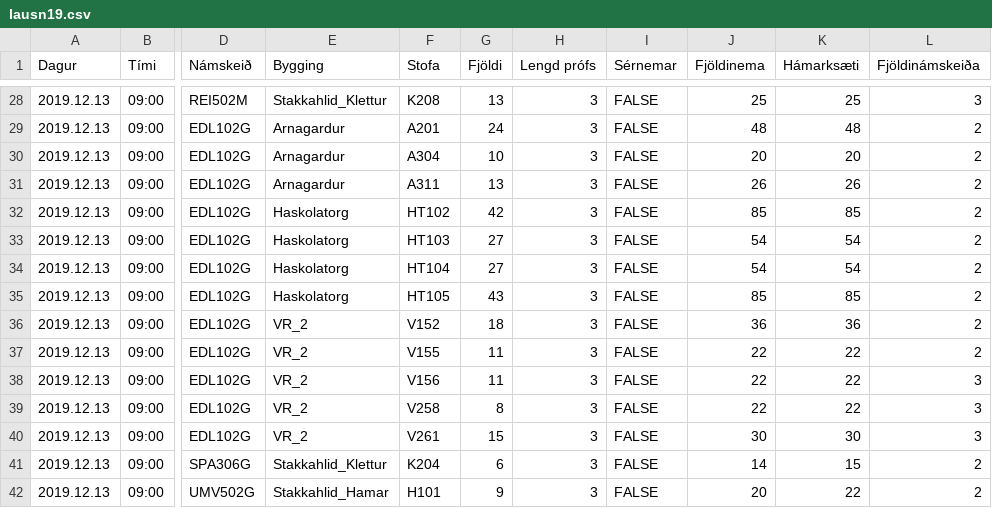
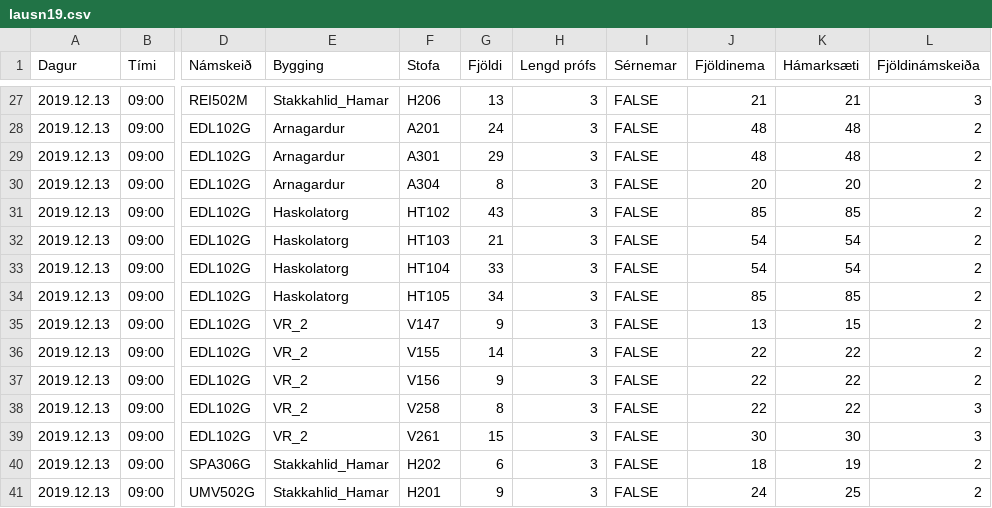
Before and after one commit to tprunarsson/Bessy-Rooms, a CSV file: lausn19.csv, drawn as a sheet; only a part is shown, gaps mark what is left out; addresses are those after the commit; the diff covers the shown part only; the diff names each change by its address in the sheet, - before the commit and + after, or states it on an @@ line.

```diff
--- a/lausn19.csv
+++ b/lausn19.csv
-E27 (Bygging): Stakkahlid_Klettur
+E27 (Bygging): Stakkahlid_Hamar
-F27 (Stofa): K208
+F27 (Stofa): H206
-J27 (Fjöldinema): 25
+J27 (Fjöldinema): 21
-K27 (Hámarksæti): 25
+K27 (Hámarksæti): 21
-F29 (Stofa): A304
+F29 (Stofa): A301
-G29 (Fjöldi): 10
+G29 (Fjöldi): 29
-J29 (Fjöldinema): 20
+J29 (Fjöldinema): 48
-K29 (Hámarksæti): 20
+K29 (Hámarksæti): 48
-F30 (Stofa): A311
+F30 (Stofa): A304
-G30 (Fjöldi): 13
+G30 (Fjöldi): 8
-J30 (Fjöldinema): 26
+J30 (Fjöldinema): 20
-K30 (Hámarksæti): 26
+K30 (Hámarksæti): 20
-G31 (Fjöldi): 42
+G31 (Fjöldi): 43
-G32 (Fjöldi): 27
+G32 (Fjöldi): 21
-G33 (Fjöldi): 27
+G33 (Fjöldi): 33
-G34 (Fjöldi): 43
+G34 (Fjöldi): 34
-F35 (Stofa): V152
+F35 (Stofa): V147
-G35 (Fjöldi): 18
+G35 (Fjöldi): 9
-J35 (Fjöldinema): 36
+J35 (Fjöldinema): 13
-K35 (Hámarksæti): 36
+K35 (Hámarksæti): 15
-G36 (Fjöldi): 11
+G36 (Fjöldi): 14
-G37 (Fjöldi): 11
+G37 (Fjöldi): 9
-L37 (Fjöldinámskeiða): 3
+L37 (Fjöldinámskeiða): 2
-E40 (Bygging): Stakkahlid_Klettur
+E40 (Bygging): Stakkahlid_Hamar
-F40 (Stofa): K204
+F40 (Stofa): H202
-J40 (Fjöldinema): 14
+J40 (Fjöldinema): 18
-K40 (Hámarksæti): 15
+K40 (Hámarksæti): 19
-F41 (Stofa): H101
+F41 (Stofa): H201
-J41 (Fjöldinema): 20
+J41 (Fjöldinema): 24
-K41 (Hámarksæti): 22
+K41 (Hámarksæti): 25
```
Also changed, not shown: 1 added row, 3 removed rows and 85 edited cells elsewhere in this file.
